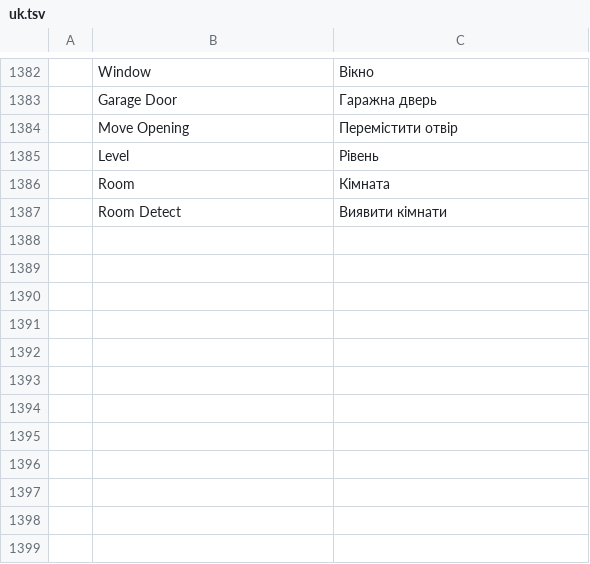
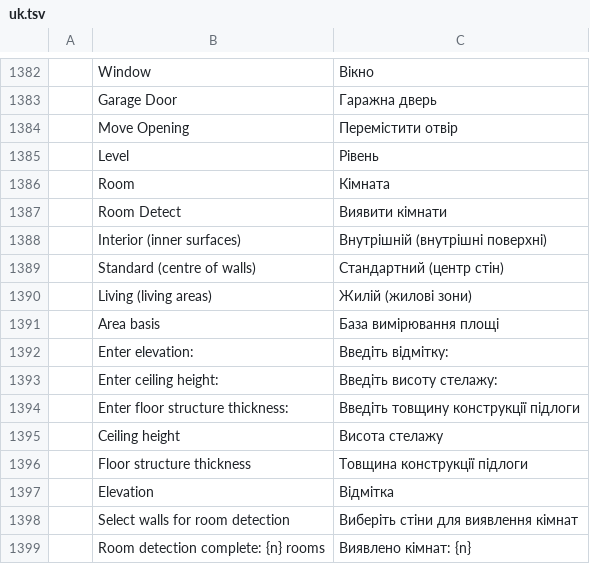
Before and after one commit to andydhamm/cadcraft, a TSV file: crates/ui-egui/src/i18n/uk.tsv, drawn as a sheet; only a part is shown, gaps mark what is left out; the diff names each change by its address in the sheet, - before the commit and + after, or states it on an @@ line.

Commit message:
p3-i18n-uk-rooms@r3: round 1 (bonsai-a)

```diff
--- a/crates/ui-egui/src/i18n/uk.tsv
+++ b/crates/ui-egui/src/i18n/uk.tsv
+row 1388:  | Interior (inner surfaces) | Внутрішній (внутрішні поверхні)
+row 1389:  | Standard (centre of walls) | Стандартний (центр стін)
+row 1390:  | Living (living areas) | Жилій (жилові зони)
+row 1391:  | Area basis | База вимірювання площі
+row 1392:  | Enter elevation: | Введіть відмітку:
+row 1393:  | Enter ceiling height: | Введіть висоту стелажу:
+row 1394:  | Enter floor structure thickness: | Введіть товщину конструкції підлоги
+row 1395:  | Ceiling height | Висота стелажу
+row 1396:  | Floor structure thickness | Товщина конструкції підлоги
+row 1397:  | Elevation | Відмітка
+row 1398:  | Select walls for room detection | Виберіть стіни для виявлення кімнат
+row 1399:  | Room detection complete: {n} rooms | Виявлено кімнат: {n}
```
